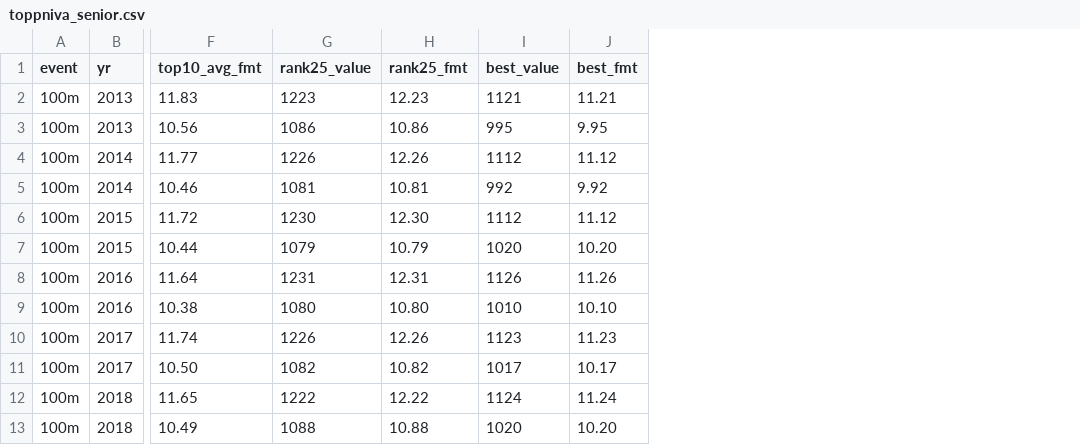
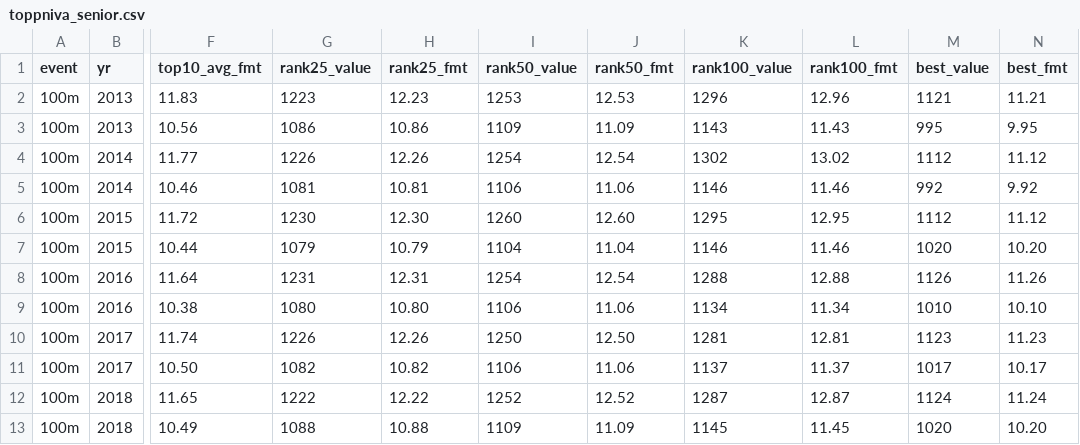
Before and after one commit to atlegu/friidrettsstatistikk, a CSV file: analyse/trenerartikkel/output/toppniva_senior.csv, drawn as a sheet; only a part is shown, gaps mark what is left out; the diff names each change by its address in the sheet, - before the commit and + after, or states it on an @@ line.

```diff
--- a/analyse/trenerartikkel/output/toppniva_senior.csv
+++ b/analyse/trenerartikkel/output/toppniva_senior.csv
+column I (rank50_value), rows 2-13: 1253 | 1109 | 1254 | 1106 | 1260 | 1104 | 1254 | 1106 | 1250 | 1106 | 1252 | 1109
+column J (rank50_fmt), rows 2-13: 12.53 | 11.09 | 12.54 | 11.06 | 12.60 | 11.04 | 12.54 | 11.06 | 12.50 | 11.06 | 12.52 | 11.09
+column K (rank100_value), rows 2-13: 1296 | 1143 | 1302 | 1146 | 1295 | 1146 | 1288 | 1134 | 1281 | 1137 | 1287 | 1145
+column L (rank100_fmt), rows 2-13: 12.96 | 11.43 | 13.02 | 11.46 | 12.95 | 11.46 | 12.88 | 11.34 | 12.81 | 11.37 | 12.87 | 11.45
```
Also changed, not shown: 8 other files.
